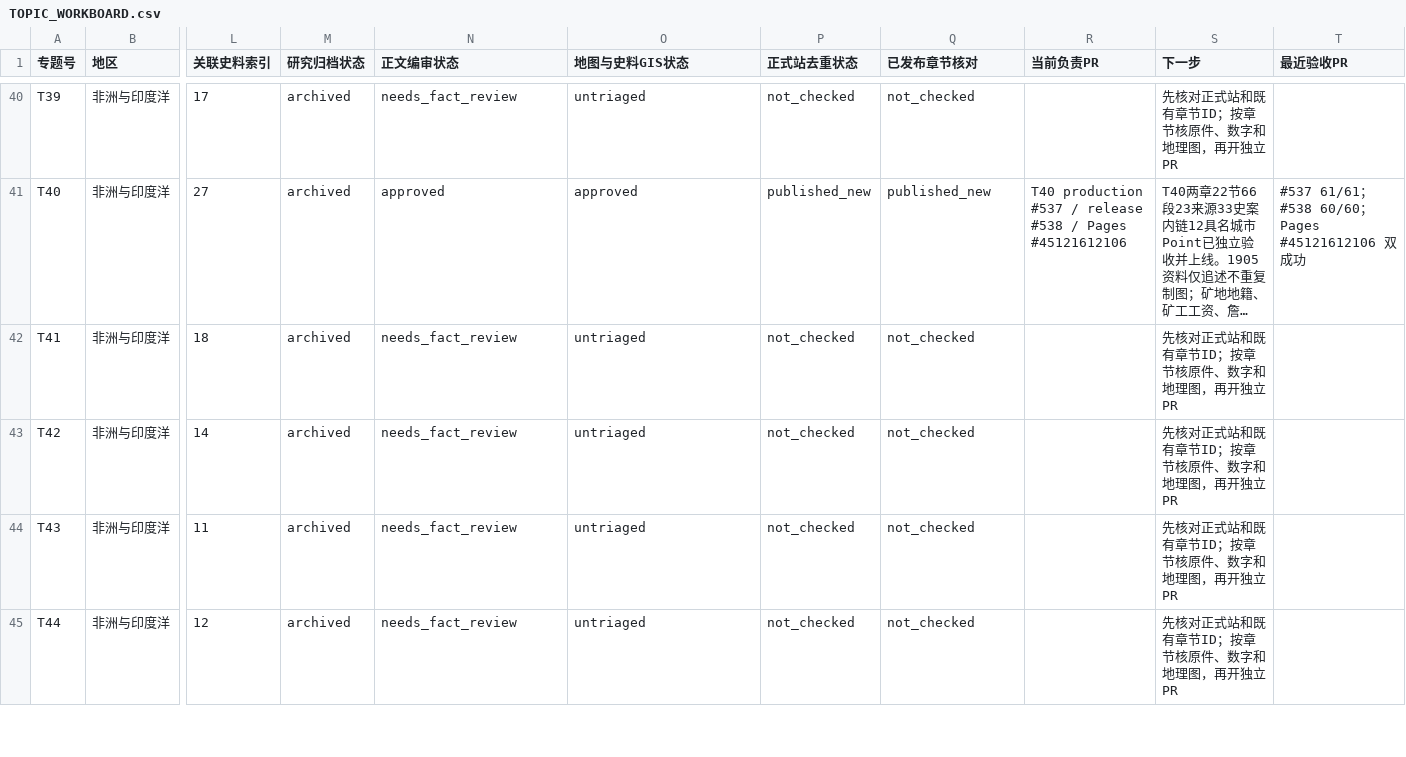
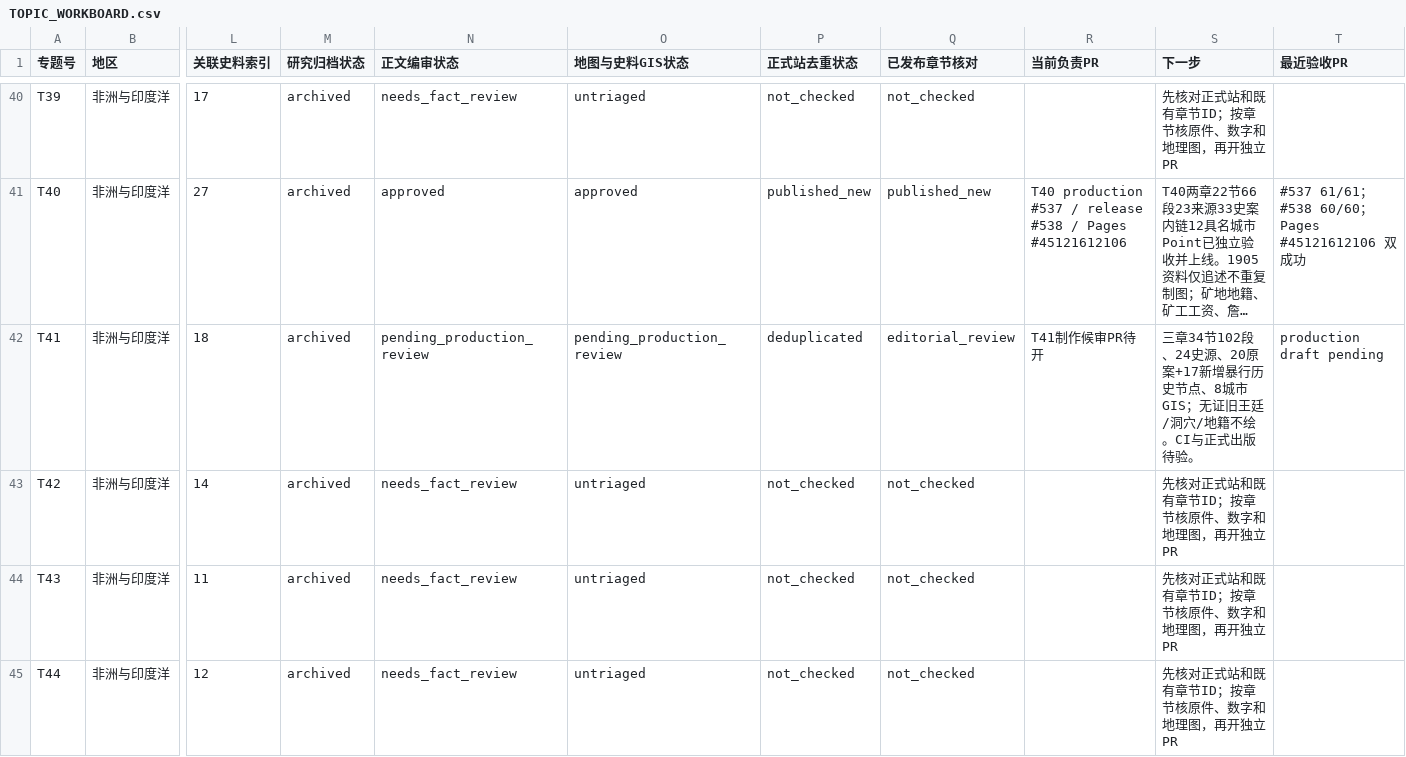
Before and after one commit to 1959124923wyz-sys/love-British-TV, a CSV file: research/19c/consolidated/TOPIC_WORKBOARD.csv, drawn as a sheet; only a part is shown, gaps mark what is left out; long unchanged cells end in …; the diff names each change by its address in the sheet, - before the commit and + after, or states it on an @@ line.

```diff
--- a/research/19c/consolidated/TOPIC_WORKBOARD.csv
+++ b/research/19c/consolidated/TOPIC_WORKBOARD.csv
-N42 (正文编审状态): needs_fact_review
+N42 (正文编审状态): pending_production_review
-O42 (地图与史料GIS状态): untriaged
+O42 (地图与史料GIS状态): pending_production_review
-P42 (正式站去重状态): not_checked
+P42 (正式站去重状态): deduplicated
-Q42 (已发布章节核对): not_checked
+Q42 (已发布章节核对): editorial_review
-R42 (当前负责PR): (empty)
+R42 (当前负责PR): T41制作候审PR待开
-S42 (下一步): 先核对正式站和既有章节ID；按章节核原件、数字和地理图，再开独立PR
+S42 (下一步): 三章34节102段、24史源、20原案+17新增暴行历史节点、8城市GIS；无证旧王廷/洞穴/地籍不绘。CI与正式出版待验。
-T42 (最近验收PR): (empty)
+T42 (最近验收PR): production draft pending
```
Also changed, not shown: 10 other files.
